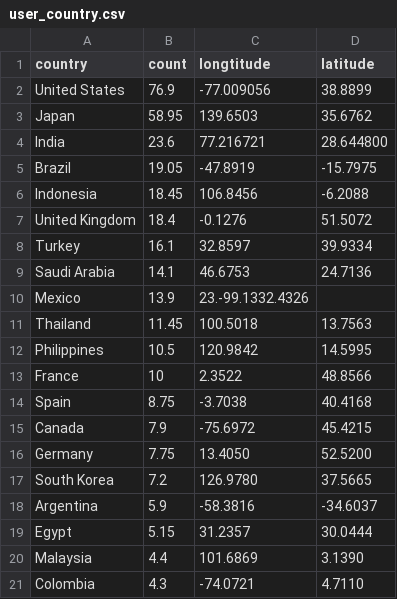
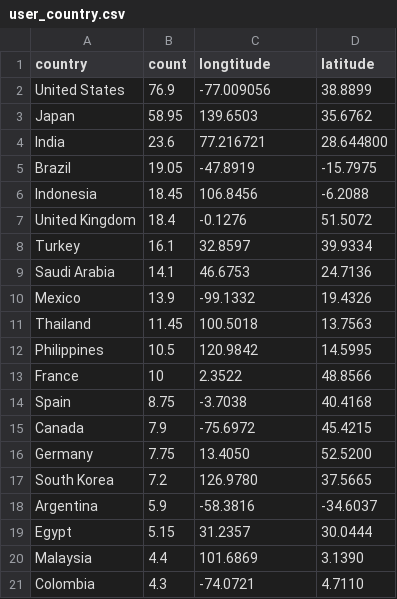
Before and after one commit to skyerguo/SocialCache, a CSV file: data/static/user_country.csv, drawn as a sheet.

```diff
--- a/data/static/user_country.csv
+++ b/data/static/user_country.csv
@@ -9,3 +9,3 @@ Turkey,16.1,32.8597,39.9334
 Saudi Arabia,14.1,46.6753,24.7136
-Mexico,13.9,23.-99.1332.4326
+Mexico,13.9,-99.1332,19.4326
 Thailand,11.45,100.5018,13.7563
```
Also changed, not shown: 3 other files.
